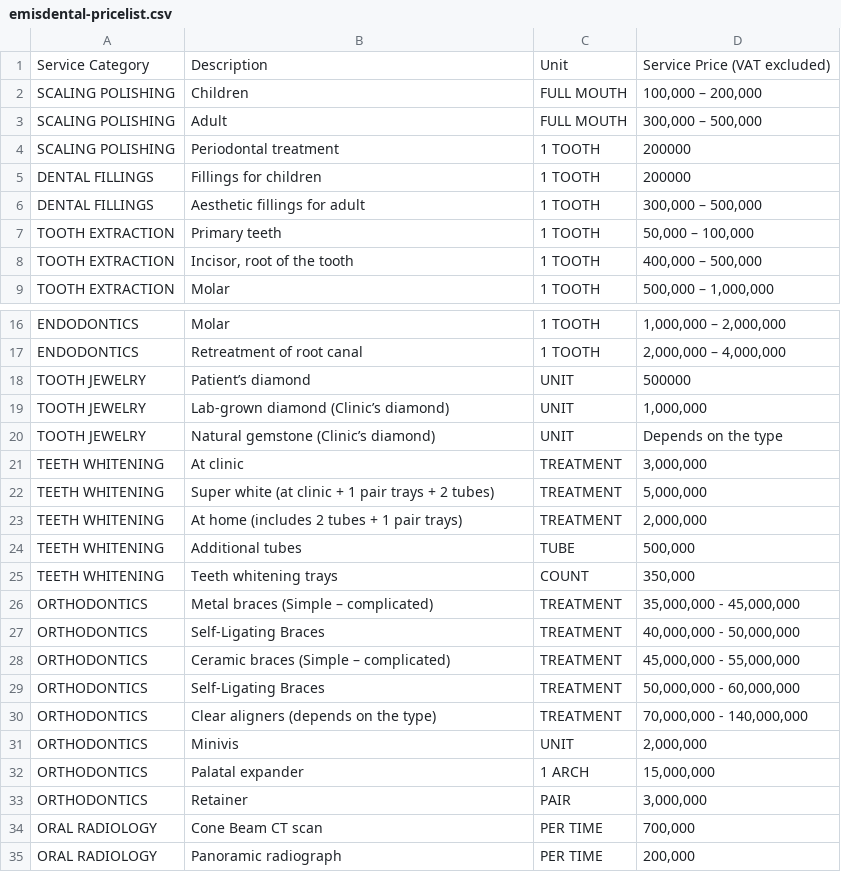
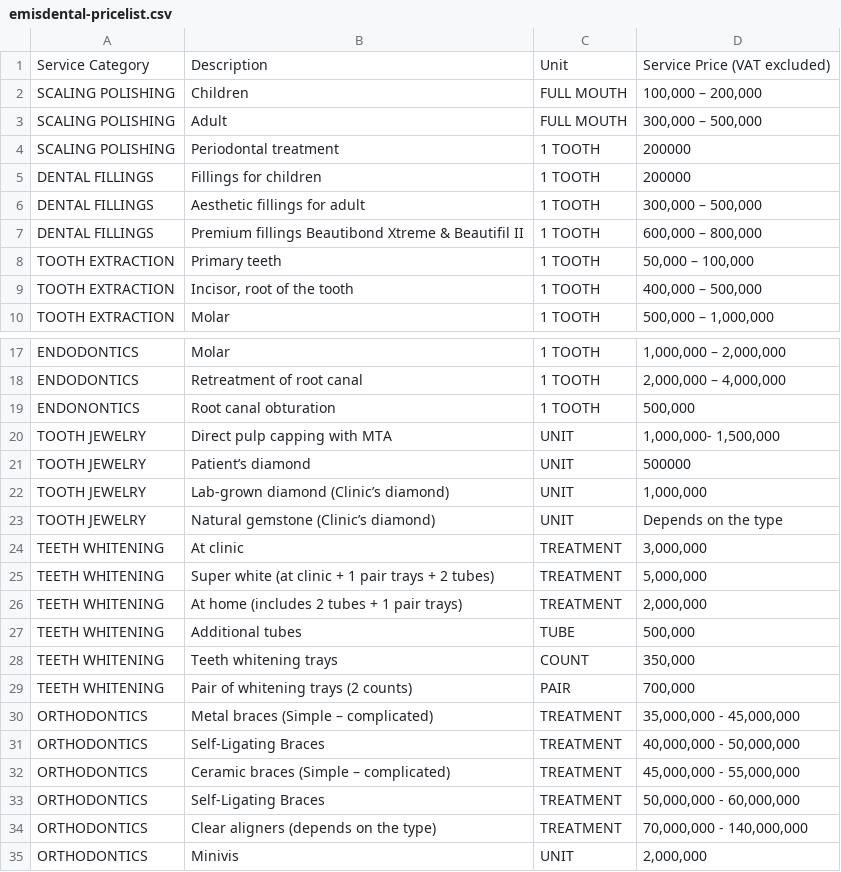
Before and after one commit to thuantran2704/emis, a CSV file: public/emisdental-pricelist.csv, drawn as a sheet; only a part is shown, gaps mark what is left out; the shorter side is filled out with more unchanged rows; the diff names each change by its address in the sheet, - before the commit and + after, or states it on an @@ line.

```diff
--- a/public/emisdental-pricelist.csv
+++ b/public/emisdental-pricelist.csv
+row 7: DENTAL FILLINGS | Premium fillings Beautibond Xtreme & Beautifil II | 1 TOOTH | 600,000 – 800,000
+row 19: ENDONONTICS | Root canal obturation | 1 TOOTH | 500,000
+row 20: TOOTH JEWELRY | Direct pulp capping with MTA | UNIT | 1,000,000- 1,500,000
+row 29: TEETH WHITENING | Pair of whitening trays (2 counts) | PAIR | 700,000
```
Also changed, not shown: public/dental_services_vn.csv.
